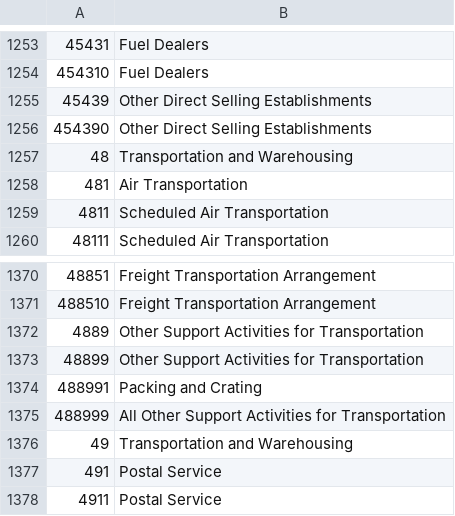
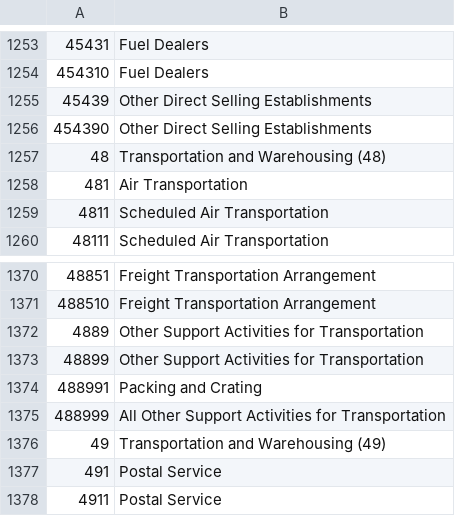
Before and after one commit to ry-li/urban-colocation-intelligence, a CSV file: naics/naisc-2017.csv, drawn as a sheet; only a part is shown, gaps mark what is left out; the diff covers the shown part only.

```diff
--- a/naics/naisc-2017.csv
+++ b/naics/naisc-2017.csv
@@ -1256,3 +1256,3 @@
 454390,Other Direct Selling Establishments
-48,Transportation and Warehousing
+48,Transportation and Warehousing (48)
 481,Air Transportation
@@ -1375,3 +1375,3 @@
 488999,All Other Support Activities for Transportation
-49,Transportation and Warehousing
+49,Transportation and Warehousing (49)
 491,Postal Service
```
Also changed, not shown: 5 edited cells elsewhere in this file.
